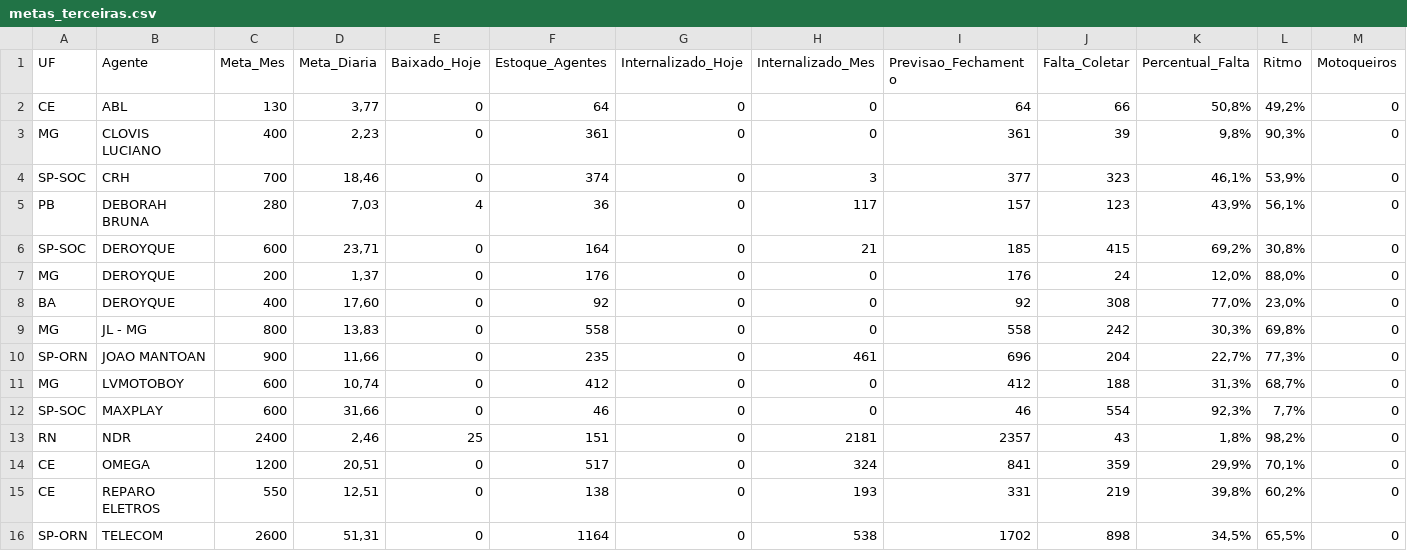
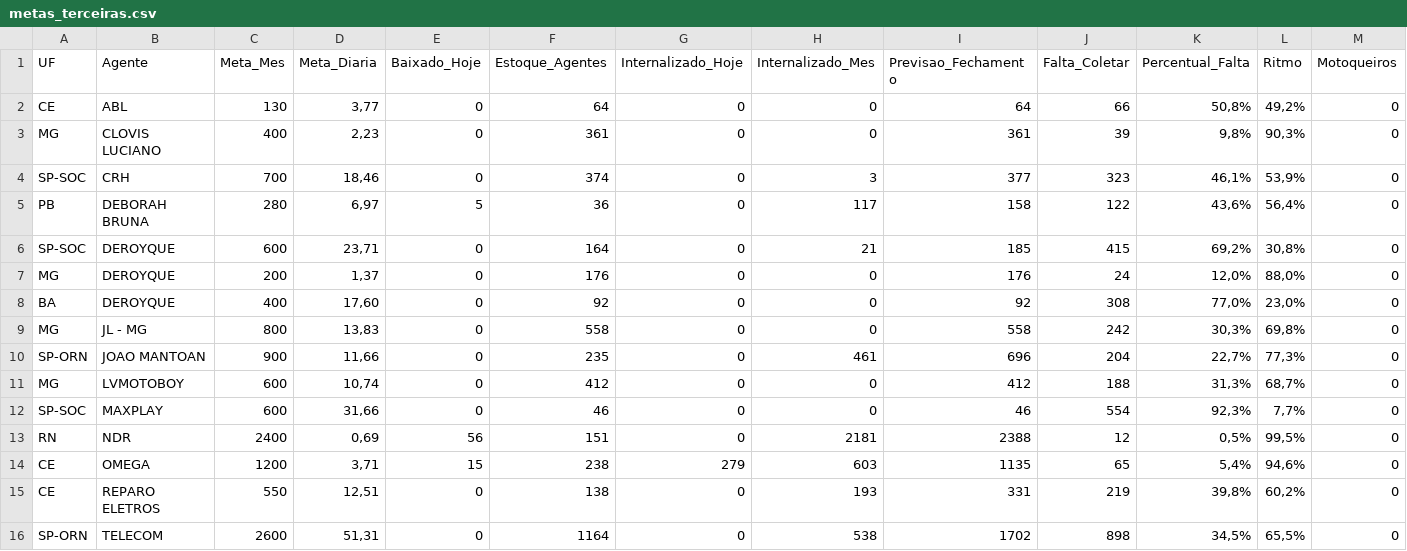
Before and after one commit to igorsilva0584-png/Operacional_LogRev, a CSV file: data/metas_terceiras.csv, drawn as a sheet; only a part is shown; the diff names each change by its address in the sheet, - before the commit and + after, or states it on an @@ line.

```diff
--- a/data/metas_terceiras.csv
+++ b/data/metas_terceiras.csv
-D5 (Meta_Diaria): 7,03
+D5 (Meta_Diaria): 6,97
-E5 (Baixado_Hoje): 4
+E5 (Baixado_Hoje): 5
-I5 (Previsao_Fechamento): 157
+I5 (Previsao_Fechamento): 158
-J5 (Falta_Coletar): 123
+J5 (Falta_Coletar): 122
-K5 (Percentual_Falta): 43,9%
+K5 (Percentual_Falta): 43,6%
-L5 (Ritmo): 56,1%
+L5 (Ritmo): 56,4%
-D13 (Meta_Diaria): 2,46
+D13 (Meta_Diaria): 0,69
-E13 (Baixado_Hoje): 25
+E13 (Baixado_Hoje): 56
-I13 (Previsao_Fechamento): 2357
+I13 (Previsao_Fechamento): 2388
-J13 (Falta_Coletar): 43
+J13 (Falta_Coletar): 12
-K13 (Percentual_Falta): 1,8%
+K13 (Percentual_Falta): 0,5%
-L13 (Ritmo): 98,2%
+L13 (Ritmo): 99,5%
-D14 (Meta_Diaria): 20,51
+D14 (Meta_Diaria): 3,71
-E14 (Baixado_Hoje): 0
+E14 (Baixado_Hoje): 15
-F14 (Estoque_Agentes): 517
+F14 (Estoque_Agentes): 238
-G14 (Internalizado_Hoje): 0
+G14 (Internalizado_Hoje): 279
-H14 (Internalizado_Mes): 324
+H14 (Internalizado_Mes): 603
-I14 (Previsao_Fechamento): 841
+I14 (Previsao_Fechamento): 1135
-J14 (Falta_Coletar): 359
+J14 (Falta_Coletar): 65
-K14 (Percentual_Falta): 29,9%
+K14 (Percentual_Falta): 5,4%
-L14 (Ritmo): 70,1%
+L14 (Ritmo): 94,6%
```
Also changed, not shown: data/internalizados.csv, 1 other file.
